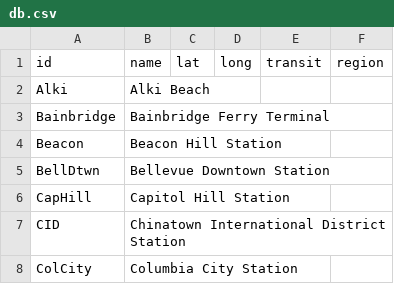
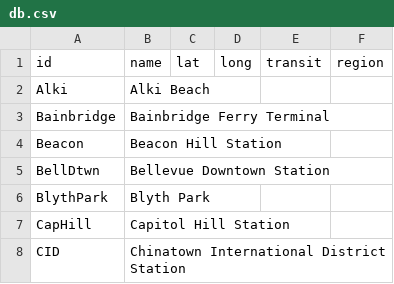
Before and after one commit to raceconditionrunning/raceconditionrunning.github.io, a CSV file: locs/db.csv, drawn as a sheet; only a part is shown; the shorter side is filled out with more unchanged rows.

```diff
--- a/locs/db.csv
+++ b/locs/db.csv
@@ -5,2 +5,3 @@ Beacon,Beacon Hill Station,,,,
 BellDtwn,Bellevue Downtown Station,,,,
+BlythPark,Blyth Park,,,,
 CapHill,Capitol Hill Station,,,,
```
Also changed, not shown: routes/db.csv, 2 other files.
